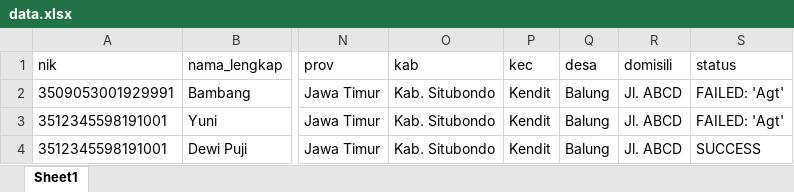
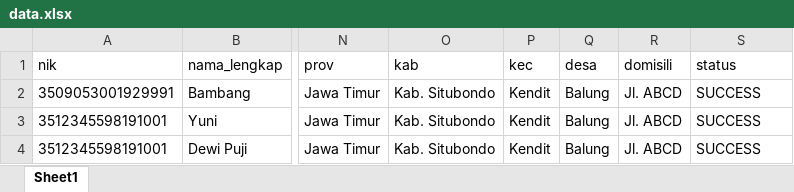
Before and after one commit to stywn93/ckg-helper, an Excel workbook: data.xlsx, sheet Sheet1, drawn as a sheet; only a part is shown, gaps mark what is left out; values as stored, in another font and other column widths than the file's, no borders; the diff names each change by its address in the sheet, - before the commit and + after, or states it on an @@ line.

```diff
--- a/data.xlsx (sheet Sheet1)
+++ b/data.xlsx (sheet Sheet1)
-S2:S3 (status): FAILED: 'Agt'
+S2:S3 (status): SUCCESS
```
Also changed, not shown: 2 other files.
